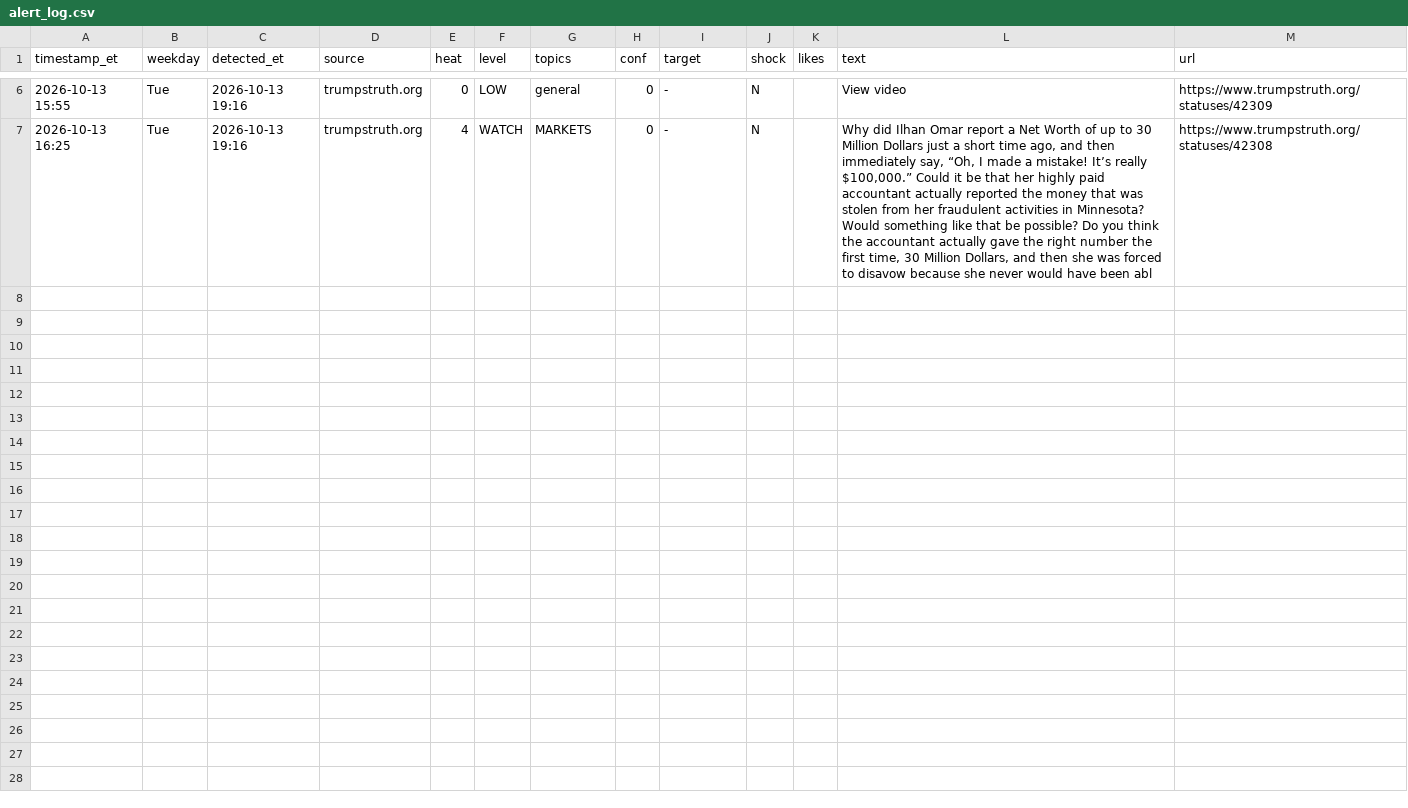
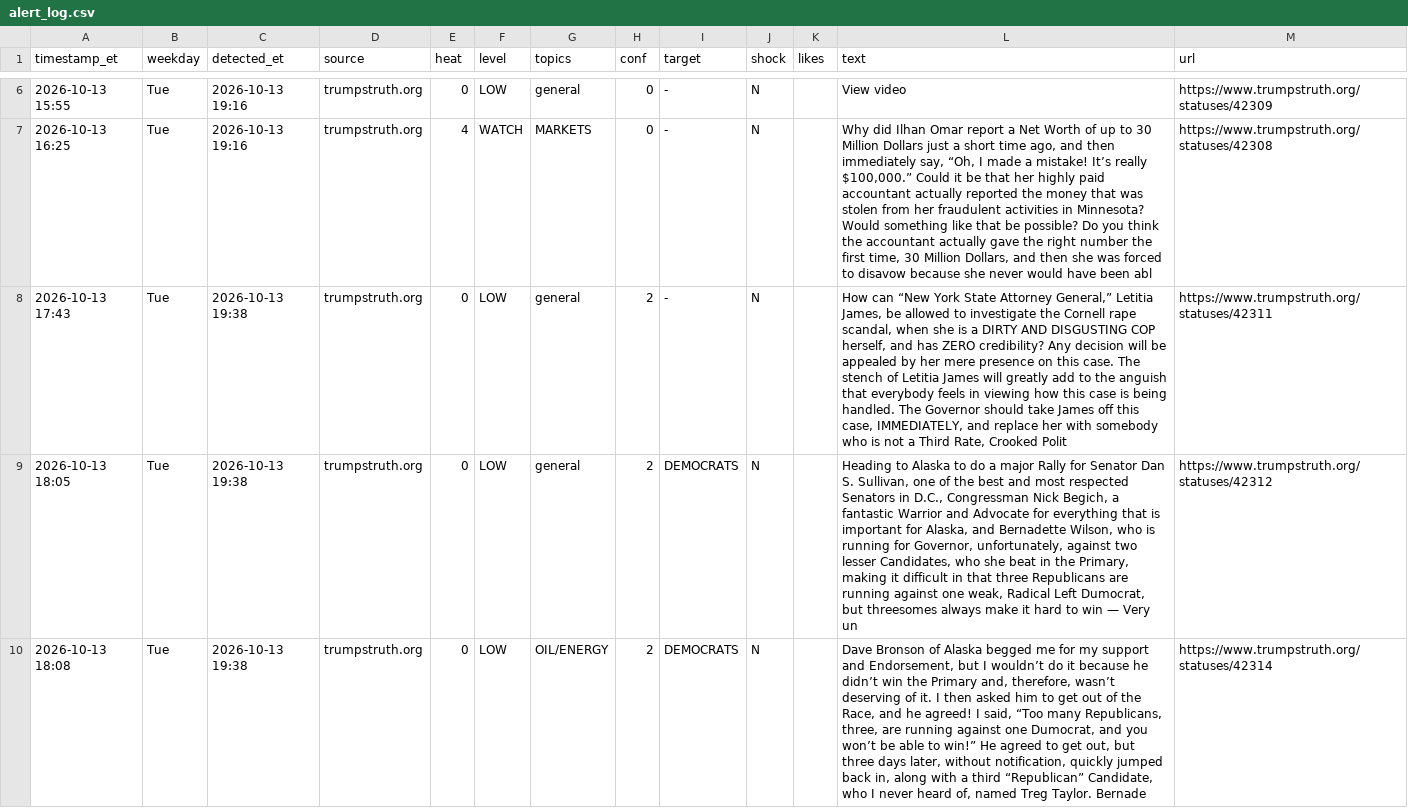
Before and after one commit to dlarimore/trump-post-watch, a CSV file: alert_log.csv, drawn as a sheet; only a part is shown, gaps mark what is left out; the diff covers the shown part only; the diff names each change by its address in the sheet, - before the commit and + after, or states it on an @@ line.

```diff
--- a/alert_log.csv
+++ b/alert_log.csv
+row 8: 2026-10-13 17:43 | Tue | 2026-10-13 19:38 | trumpstruth.org | 0 | LOW | general | 2 | - | N |  | How can “New York State Attorney General,” Letitia James, be allowed to investigate the Cornell rape scandal, when she is a DIRTY AND DISGUSTING COP herself, and has ZERO credibility? Any decision will be appealed by her mere presence on this case. The stench of Letitia James will greatly add to the anguish that everybody feels in viewing how this case is being handled. The Governor should take James off this case, IMMEDIATELY, and replace her with somebody who is not a Third Rate, Crooked Polit | https://www.trumpstruth.org/statuses/42311
+row 9: 2026-10-13 18:05 | Tue | 2026-10-13 19:38 | trumpstruth.org | 0 | LOW | general | 2 | DEMOCRATS | N |  | Heading to Alaska to do a major Rally for Senator Dan S. Sullivan, one of the best and most respected Senators in D.C., Congressman Nick Begich, a fantastic Warrior and Advocate for everything that is important for Alaska, and Bernadette Wilson, who is running for Governor, unfortunately, against two lesser Candidates, who she beat in the Primary, making it difficult in that three Republicans are running against one weak, Radical Left Dumocrat, but threesomes always make it hard to win — Very un | https://www.trumpstruth.org/statuses/42312
+row 10: 2026-10-13 18:08 | Tue | 2026-10-13 19:38 | trumpstruth.org | 0 | LOW | OIL/ENERGY | 2 | DEMOCRATS | N |  | Dave Bronson of Alaska begged me for my support and Endorsement, but I wouldn’t do it because he didn’t win the Primary and, therefore, wasn’t deserving of it. I then asked him to get out of the Race, and he agreed! I said, “Too many Republicans, three, are running against one Dumocrat, and you won’t be able to win!” He agreed to get out, but three days later, without notification, quickly jumped back in, along with a third “Republican” Candidate, who I never heard of, named Treg Taylor. Bernade | https://www.trumpstruth.org/statuses/42314
```
Also changed, not shown: 3 added rows elsewhere in this file, 1 other file.
